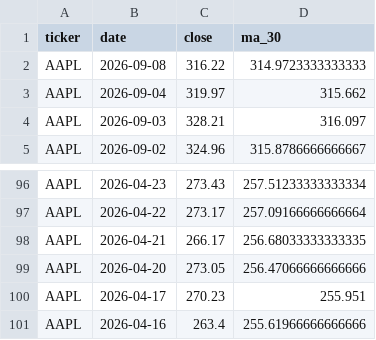
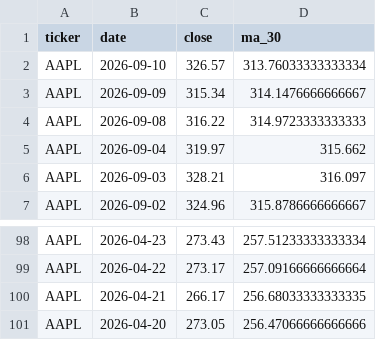
Before and after one commit to laihoangson/financial-analytic, a CSV file: data/query_data/result8.csv, drawn as a sheet; only a part is shown, gaps mark what is left out.

Commit message:
Phase 2: Update SQL query results from Supabase

```diff
--- a/data/query_data/result8.csv
+++ b/data/query_data/result8.csv
@@ -1,2 +1,4 @@
 ticker,date,close,ma_30
+AAPL,2026-09-10,326.57,313.76033333333334
+AAPL,2026-09-09,315.34,314.1476666666667
 AAPL,2026-09-08,316.22,314.9723333333333
@@ -99,3 +101 @@ AAPL,2026-04-21,266.17,256.68033333333335
 AAPL,2026-04-20,273.05,256.47066666666666
-AAPL,2026-04-17,270.23,255.951
-AAPL,2026-04-16,263.4,255.61966666666666
```
Also changed, not shown: data/query_data/result6.csv, data/query_data/result7.csv.
